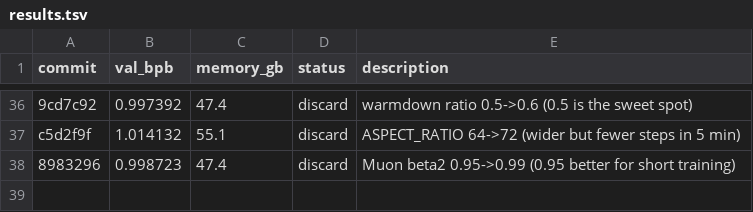
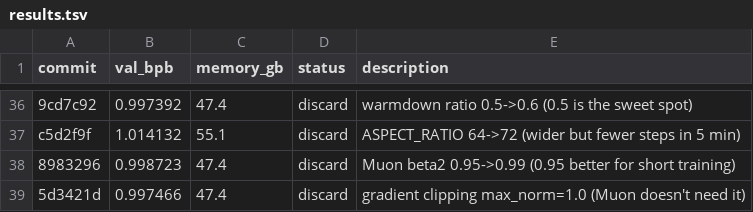
Before and after one commit to zixuzixu/autoresearch, a TSV file: results.tsv, drawn as a sheet; only a part is shown, gaps mark what is left out.

Commit message:
Log experiment 37 result: val_bpb=0.997466 (discard, grad clipping hurts)

```diff
--- a/results.tsv
+++ b/results.tsv
@@ -38 +38,2 @@ c5d2f9f	1.014132	55.1	discard	ASPECT_RATIO 64->72 (wider but fewer steps in 5 mi
 8983296	0.998723	47.4	discard	Muon beta2 0.95->0.99 (0.95 better for short training)
+5d3421d	0.997466	47.4	discard	gradient clipping max_norm=1.0 (Muon doesn't need it)
```
